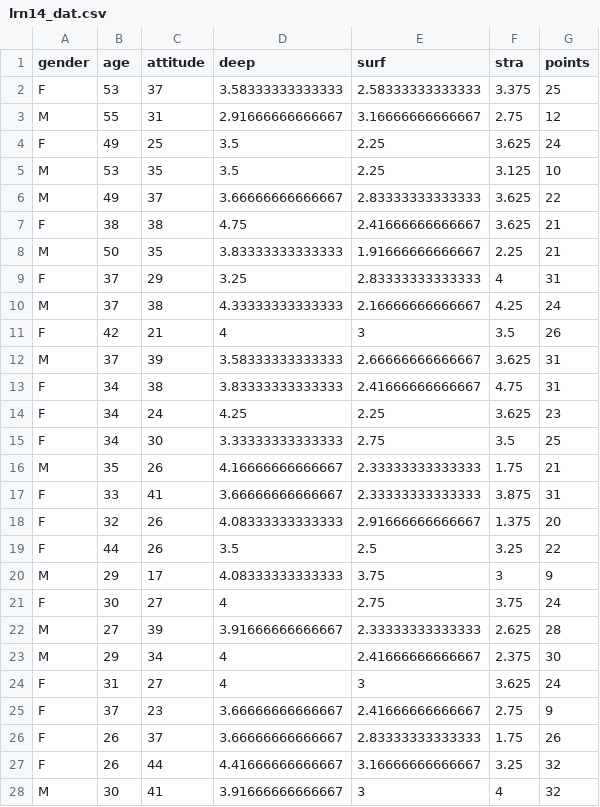
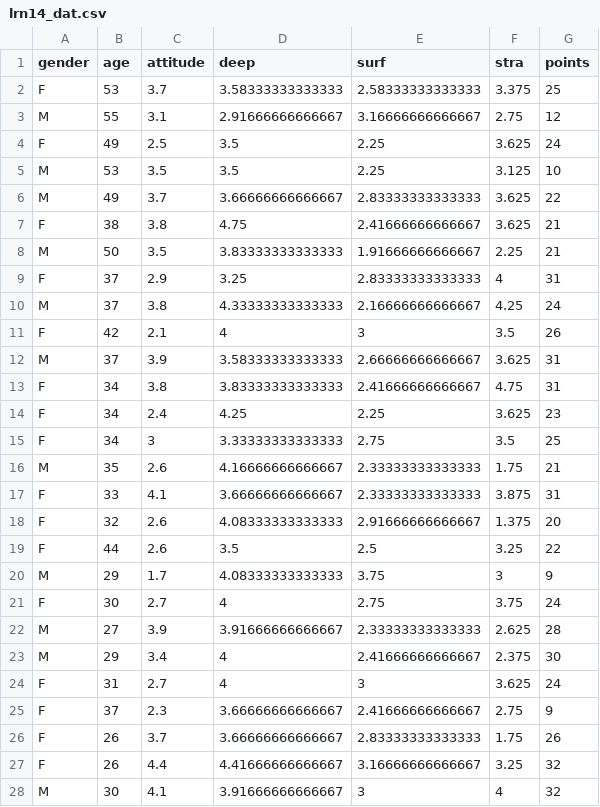
Before and after one commit to pthitz/IODS-project, a CSV file: data/lrn14_dat.csv, drawn as a sheet; only a part is shown; the diff covers the shown part only.

Commit message:
added scaling of 'attitude' in data file and R script, small formatting changes

```diff
--- a/data/lrn14_dat.csv
+++ b/data/lrn14_dat.csv
@@ -1,28 +1,28 @@
 "gender","age","attitude","deep","surf","stra","points"
-"F",53,37,3.58333333333333,2.58333333333333,3.375,25
-"M",55,31,2.91666666666667,3.16666666666667,2.75,12
-"F",49,25,3.5,2.25,3.625,24
-"M",53,35,3.5,2.25,3.125,10
-"M",49,37,3.66666666666667,2.83333333333333,3.625,22
-"F",38,38,4.75,2.41666666666667,3.625,21
-"M",50,35,3.83333333333333,1.91666666666667,2.25,21
-"F",37,29,3.25,2.83333333333333,4,31
-"M",37,38,4.33333333333333,2.16666666666667,4.25,24
-"F",42,21,4,3,3.5,26
-"M",37,39,3.58333333333333,2.66666666666667,3.625,31
-"F",34,38,3.83333333333333,2.41666666666667,4.75,31
-"F",34,24,4.25,2.25,3.625,23
-"F",34,30,3.33333333333333,2.75,3.5,25
-"M",35,26,4.16666666666667,2.33333333333333,1.75,21
-"F",33,41,3.66666666666667,2.33333333333333,3.875,31
-"F",32,26,4.08333333333333,2.91666666666667,1.375,20
-"F",44,26,3.5,2.5,3.25,22
-"M",29,17,4.08333333333333,3.75,3,9
-"F",30,27,4,2.75,3.75,24
-"M",27,39,3.91666666666667,2.33333333333333,2.625,28
-"M",29,34,4,2.41666666666667,2.375,30
-"F",31,27,4,3,3.625,24
-"F",37,23,3.66666666666667,2.41666666666667,2.75,9
-"F",26,37,3.66666666666667,2.83333333333333,1.75,26
-"F",26,44,4.41666666666667,3.16666666666667,3.25,32
-"M",30,41,3.91666666666667,3,4,32
+"F",53,3.7,3.58333333333333,2.58333333333333,3.375,25
+"M",55,3.1,2.91666666666667,3.16666666666667,2.75,12
+"F",49,2.5,3.5,2.25,3.625,24
+"M",53,3.5,3.5,2.25,3.125,10
+"M",49,3.7,3.66666666666667,2.83333333333333,3.625,22
+"F",38,3.8,4.75,2.41666666666667,3.625,21
+"M",50,3.5,3.83333333333333,1.91666666666667,2.25,21
+"F",37,2.9,3.25,2.83333333333333,4,31
+"M",37,3.8,4.33333333333333,2.16666666666667,4.25,24
+"F",42,2.1,4,3,3.5,26
+"M",37,3.9,3.58333333333333,2.66666666666667,3.625,31
+"F",34,3.8,3.83333333333333,2.41666666666667,4.75,31
+"F",34,2.4,4.25,2.25,3.625,23
+"F",34,3,3.33333333333333,2.75,3.5,25
+"M",35,2.6,4.16666666666667,2.33333333333333,1.75,21
+"F",33,4.1,3.66666666666667,2.33333333333333,3.875,31
+"F",32,2.6,4.08333333333333,2.91666666666667,1.375,20
+"F",44,2.6,3.5,2.5,3.25,22
+"M",29,1.7,4.08333333333333,3.75,3,9
+"F",30,2.7,4,2.75,3.75,24
+"M",27,3.9,3.91666666666667,2.33333333333333,2.625,28
+"M",29,3.4,4,2.41666666666667,2.375,30
+"F",31,2.7,4,3,3.625,24
+"F",37,2.3,3.66666666666667,2.41666666666667,2.75,9
+"F",26,3.7,3.66666666666667,2.83333333333333,1.75,26
+"F",26,4.4,4.41666666666667,3.16666666666667,3.25,32
+"M",30,4.1,3.91666666666667,3,4,32
```
Also changed, not shown: 139 edited cells elsewhere in this file, 2 other files.
